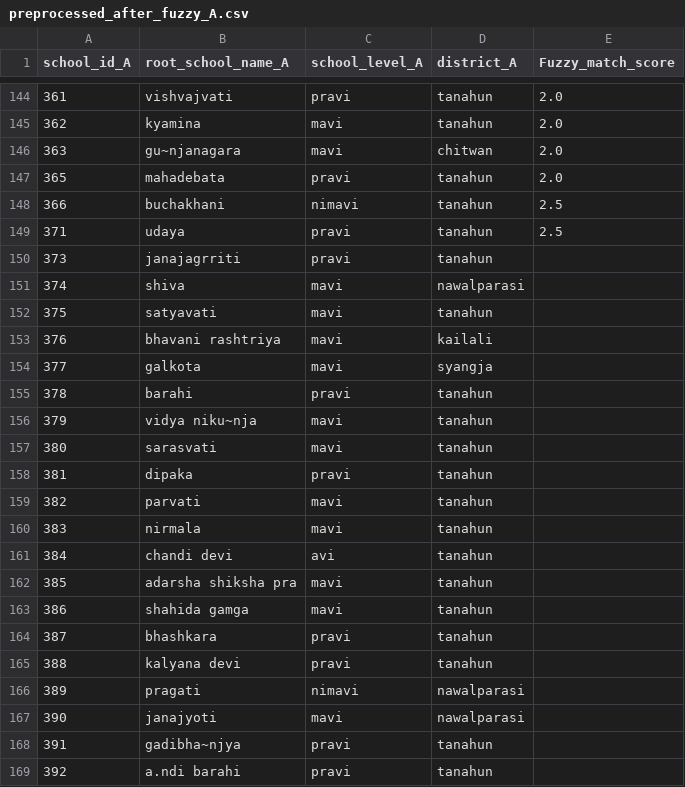
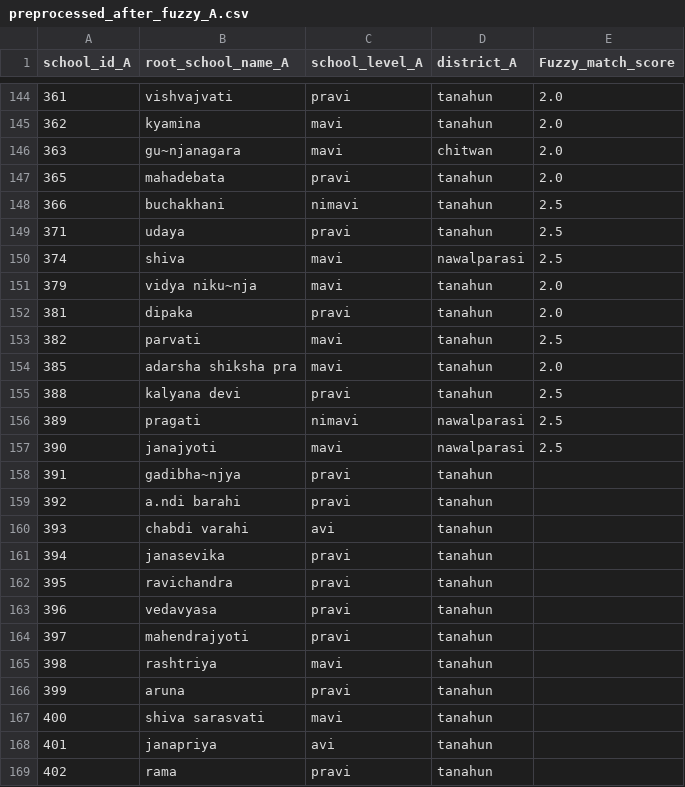
Before and after one commit to moest-np/incubator, a CSV file: Matching Analysis/results/preprocessed_after_fuzzy_A.csv, drawn as a sheet; only a part is shown, gaps mark what is left out; the shorter side is filled out with more unchanged rows.

```diff
--- a/Matching Analysis/results/preprocessed_after_fuzzy_A.csv
+++ b/Matching Analysis/results/preprocessed_after_fuzzy_A.csv
@@ -149,20 +149,10 @@ school_id_A,root_school_name_A,school_level_A,district_A,Fuzzy_match_score
 371,udaya,pravi,tanahun,2.5
-373,janajagrriti,pravi,tanahun,
-374,shiva,mavi,nawalparasi,
-375,satyavati,mavi,tanahun,
-376,bhavani rashtriya,mavi,kailali,
-377,galkota,mavi,syangja,
-378,barahi,pravi,tanahun,
-379,vidya niku~nja,mavi,tanahun,
-380,sarasvati,mavi,tanahun,
-381,dipaka,pravi,tanahun,
-382,parvati,mavi,tanahun,
-383,nirmala,mavi,tanahun,
-384,chandi devi,avi,tanahun,
-385,adarsha shiksha pra,mavi,tanahun,
-386,shahida gamga,mavi,tanahun,
-387,bhashkara,pravi,tanahun,
-388,kalyana devi,pravi,tanahun,
-389,pragati,nimavi,nawalparasi,
-390,janajyoti,mavi,nawalparasi,
+374,shiva,mavi,nawalparasi,2.5
+379,vidya niku~nja,mavi,tanahun,2.0
+381,dipaka,pravi,tanahun,2.0
+382,parvati,mavi,tanahun,2.5
+385,adarsha shiksha pra,mavi,tanahun,2.0
+388,kalyana devi,pravi,tanahun,2.5
+389,pragati,nimavi,nawalparasi,2.5
+390,janajyoti,mavi,nawalparasi,2.5
 391,gadibha~njya,pravi,tanahun,
```
Also changed, not shown: Matching Analysis/results/Complete_match.csv, Matching Analysis/results/final_fuzzy_matching.csv, 2 other files.
